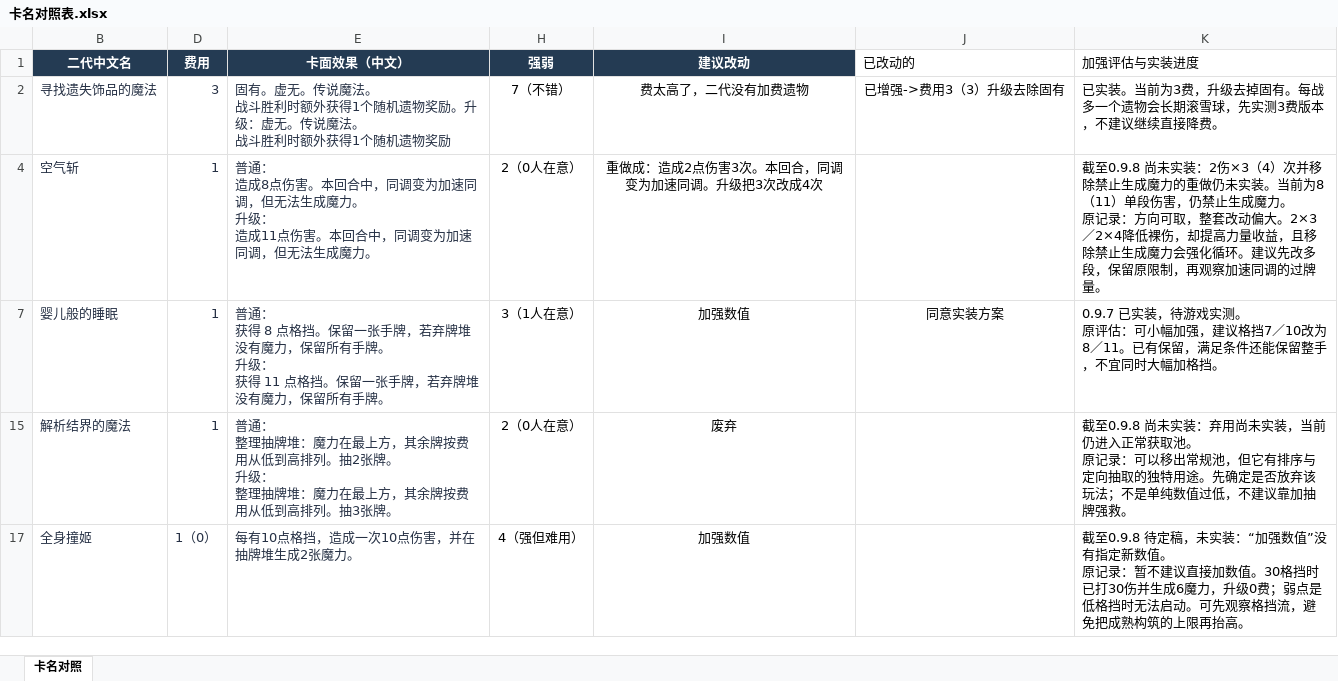
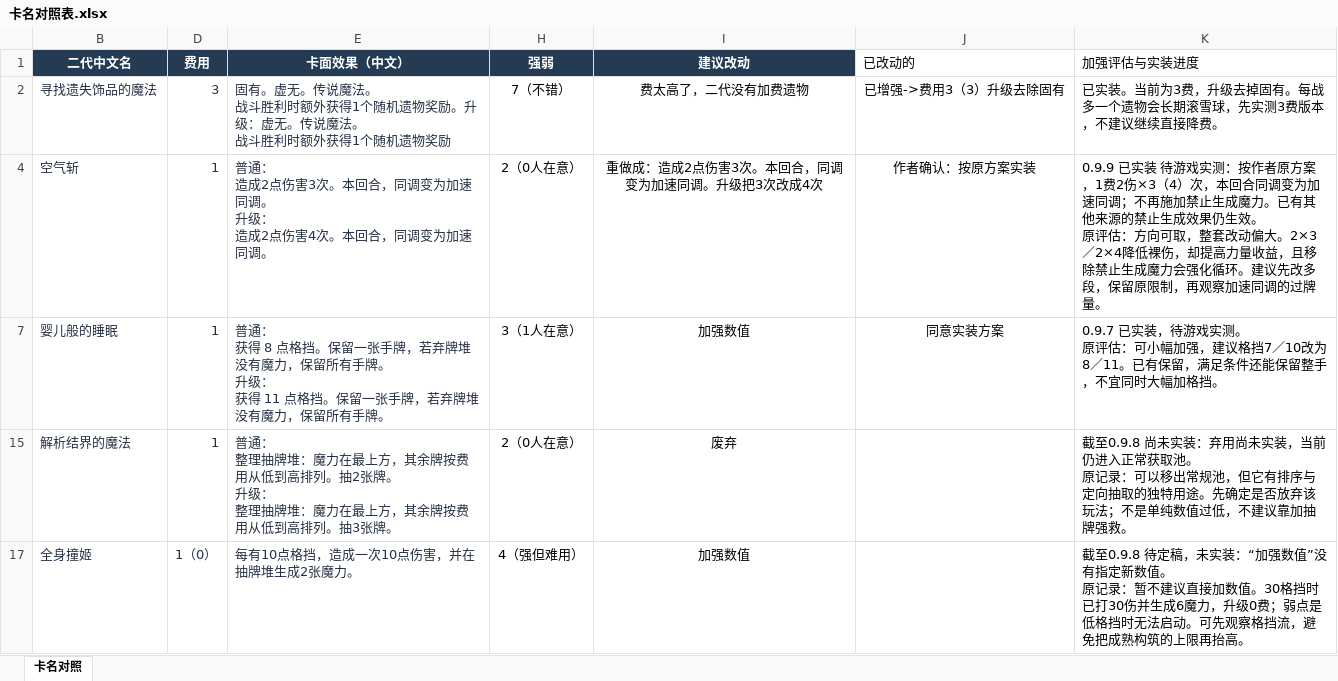
Before and after one commit to Figure633/STS2_FrierenMod, an Excel workbook: 卡名对照表.xlsx, sheet 卡名对照, drawn as a sheet; only a part is shown; values as stored, in another font and other column widths than the file's, no borders; table styles not drawn; ↵ is a line break in a cell; the diff covers the shown part only; the diff names each change by its address in the sheet, - before the commit and + after, or states it on an @@ line.

```diff
--- a/卡名对照表.xlsx (sheet 卡名对照)
+++ b/卡名对照表.xlsx (sheet 卡名对照)
-E4 (卡面效果（中文）): …： ↵ 造成8点伤害。本回合中，同调变为加速同调，但无法生成魔力。 ↵ 升级： ↵ 造成11点伤害。本回合中，同调变为加速同调，但无法生成魔力。
+E4 (卡面效果（中文）): …： ↵ 造成2点伤害3次。本回合，同调变为加速同调。 ↵ 升级： ↵ 造成2点伤害4次。本回合，同调变为加速同调。
-J4 (已改动的): (empty)
+J4 (已改动的): 作者确认：按原方案实装
-K4 (加强评估与实装进度): 截至0.9.8 尚未实装：2伤×3（4）次并移除禁止生成魔力的重做仍未实装。当前为8（11）单段伤害，仍禁止生成魔力。 ↵ 原记录：方向可…
+K4 (加强评估与实装进度): 0.9.9 已实装 待游戏实测：按作者原方案，1费2伤×3（4）次，本回合同调变为加速同调；不再施加禁止生成魔力。已有其他来源的禁止生成效果仍生效。 ↵ 原评估：方向可…
```
Also changed, not shown: 5 edited cells elsewhere in this sheet, hidden cells, 17 other files.
